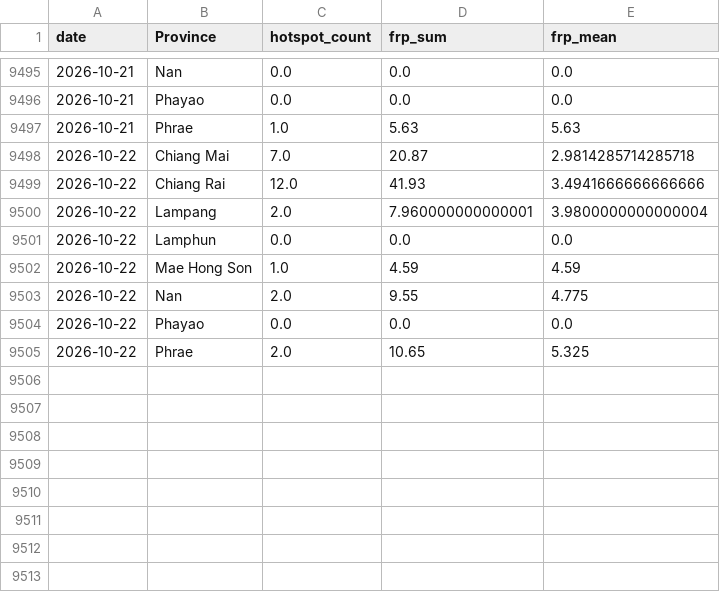
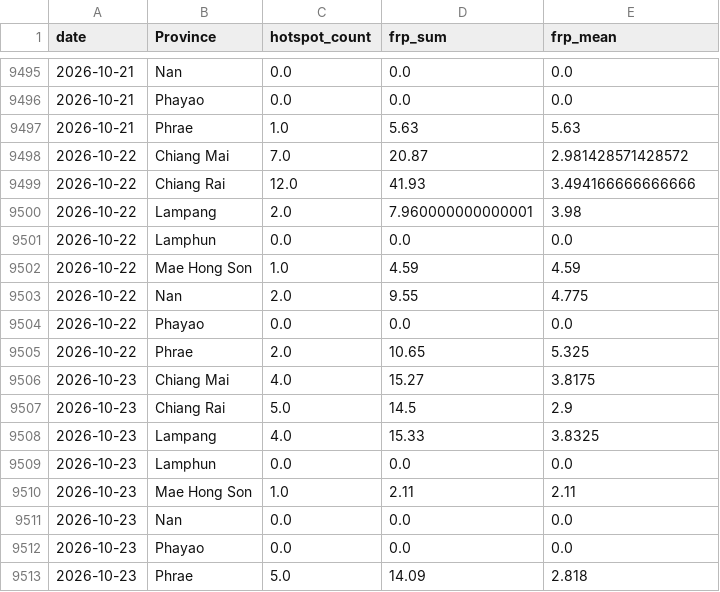
Before and after one commit to puttibenz/pm2.5, a CSV file: data/processed/firms_daily_by_province.csv, drawn as a sheet; only a part is shown, gaps mark what is left out.

```diff
--- a/data/processed/firms_daily_by_province.csv
+++ b/data/processed/firms_daily_by_province.csv
@@ -9497,5 +9497,5 @@ date,Province,hotspot_count,frp_sum,frp_mean
 2026-10-21,Phrae,1.0,5.63,5.63
-2026-10-22,Chiang Mai,7.0,20.87,2.9814285714285718
-2026-10-22,Chiang Rai,12.0,41.93,3.4941666666666666
-2026-10-22,Lampang,2.0,7.960000000000001,3.9800000000000004
+2026-10-22,Chiang Mai,7.0,20.87,2.981428571428572
+2026-10-22,Chiang Rai,12.0,41.93,3.494166666666666
+2026-10-22,Lampang,2.0,7.960000000000001,3.98
 2026-10-22,Lamphun,0.0,0.0,0.0
@@ -9505 +9505,9 @@ date,Province,hotspot_count,frp_sum,frp_mean
 2026-10-22,Phrae,2.0,10.65,5.325
+2026-10-23,Chiang Mai,4.0,15.27,3.8175
+2026-10-23,Chiang Rai,5.0,14.5,2.9
+2026-10-23,Lampang,4.0,15.33,3.8325
+2026-10-23,Lamphun,0.0,0.0,0.0
+2026-10-23,Mae Hong Son,1.0,2.11,2.11
+2026-10-23,Nan,0.0,0.0,0.0
+2026-10-23,Phayao,0.0,0.0,0.0
+2026-10-23,Phrae,5.0,14.09,2.818
```
Also changed, not shown: data/processed/shap_latest.csv, predictions/predictions_7d.csv, 2 other files.
